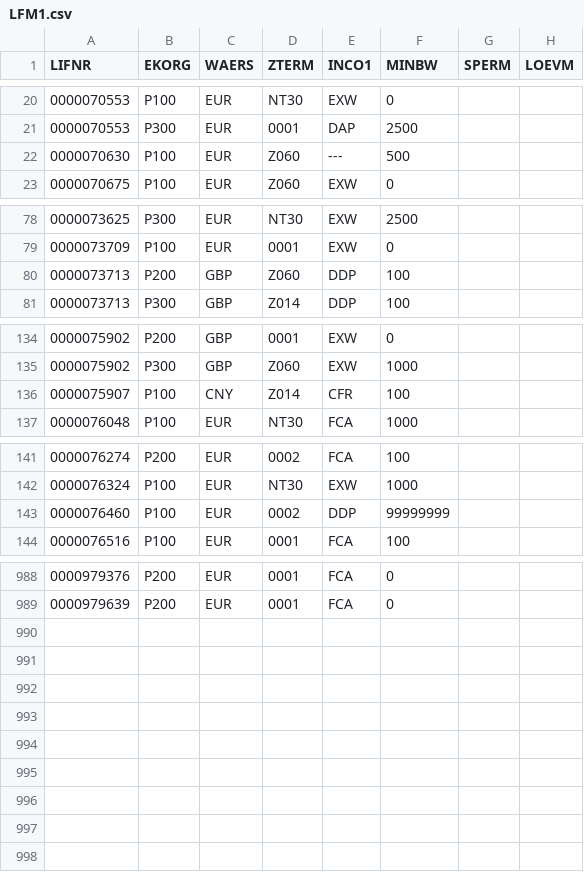
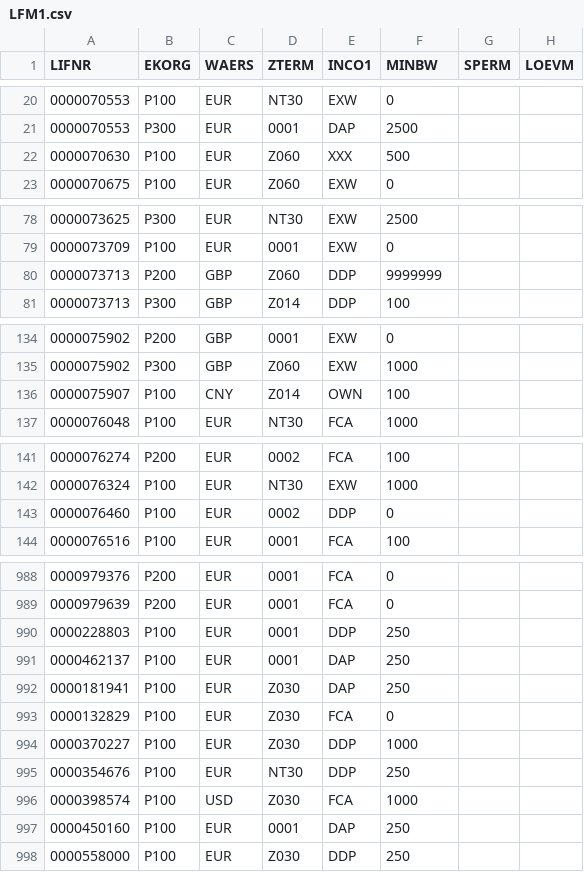
Before and after one commit to viswanadhchakravarthi/SAP_DM_DQ, a CSV file: client_data/acme-retail/vendor-master/LFM1.csv (was client_data/acme-retail/LFM1.csv), drawn as a sheet; only a part is shown, gaps mark what is left out; the diff covers the shown part only.

Commit message:
Synthetic Data Updated

```diff
--- a/client_data/acme-retail/LFM1.csv
+++ b/client_data/acme-retail/vendor-master/LFM1.csv
@@ -21,3 +21,3 @@ LIFNR,EKORG,WAERS,ZTERM,INCO1,MINBW,SPERM,LOEVM
 0000070553,P300,EUR,0001,DAP,2500,,
-0000070630,P100,EUR,Z060,---,500,,
+0000070630,P100,EUR,Z060,XXX,500,,
 0000070675,P100,EUR,Z060,EXW,0,,
@@ -79,3 +79,3 @@ LIFNR,EKORG,WAERS,ZTERM,INCO1,MINBW,SPERM,LOEVM
 0000073709,P100,EUR,0001,EXW,0,,
-0000073713,P200,GBP,Z060,DDP,100,,
+0000073713,P200,GBP,Z060,DDP,9999999,,
 0000073713,P300,GBP,Z014,DDP,100,,
@@ -135,3 +135,3 @@ LIFNR,EKORG,WAERS,ZTERM,INCO1,MINBW,SPERM,LOEVM
 0000075902,P300,GBP,Z060,EXW,1000,,
-0000075907,P100,CNY,Z014,CFR,100,,
+0000075907,P100,CNY,Z014,OWN,100,,
 0000076048,P100,EUR,NT30,FCA,1000,,
@@ -142,3 +142,3 @@ LIFNR,EKORG,WAERS,ZTERM,INCO1,MINBW,SPERM,LOEVM
 0000076324,P100,EUR,NT30,EXW,1000,,
-0000076460,P100,EUR,0002,DDP,99999999,,
+0000076460,P100,EUR,0002,DDP,0,,
 0000076516,P100,EUR,0001,FCA,100,,
@@ -989 +989,10 @@ LIFNR,EKORG,WAERS,ZTERM,INCO1,MINBW,SPERM,LOEVM
 0000979639,P200,EUR,0001,FCA,0,,
+0000228803,P100,EUR,0001,DDP,250,,
+0000462137,P100,EUR,0001,DAP,250,,
+0000181941,P100,EUR,Z030,DAP,250,,
+0000132829,P100,EUR,Z030,FCA,0,,
+0000370227,P100,EUR,Z030,DDP,1000,,
+0000354676,P100,EUR,NT30,DDP,250,,
+0000398574,P100,USD,Z030,FCA,1000,,
+0000450160,P100,EUR,0001,DAP,250,,
+0000558000,P100,EUR,Z030,DDP,250,,
```
Also changed, not shown: 10 edited cells elsewhere in this file, client_data/acme-retail/vendor-master/LFB1.csv, 36 other files.
